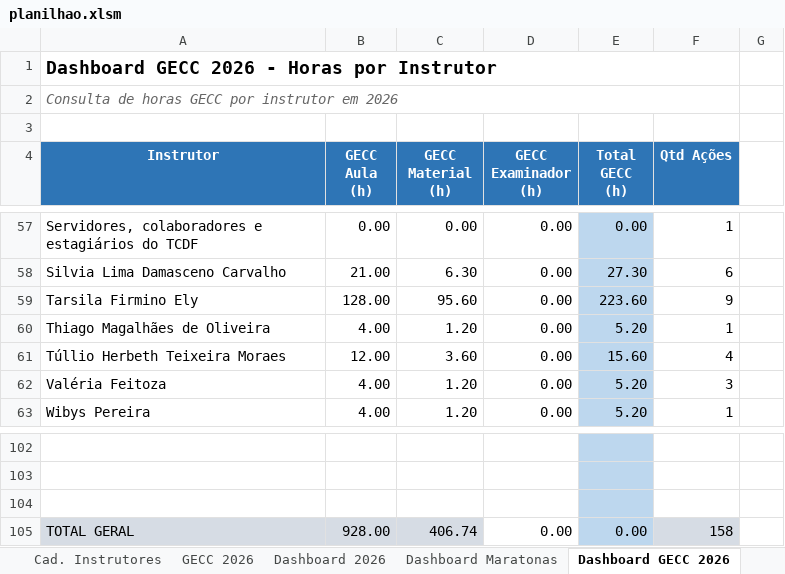
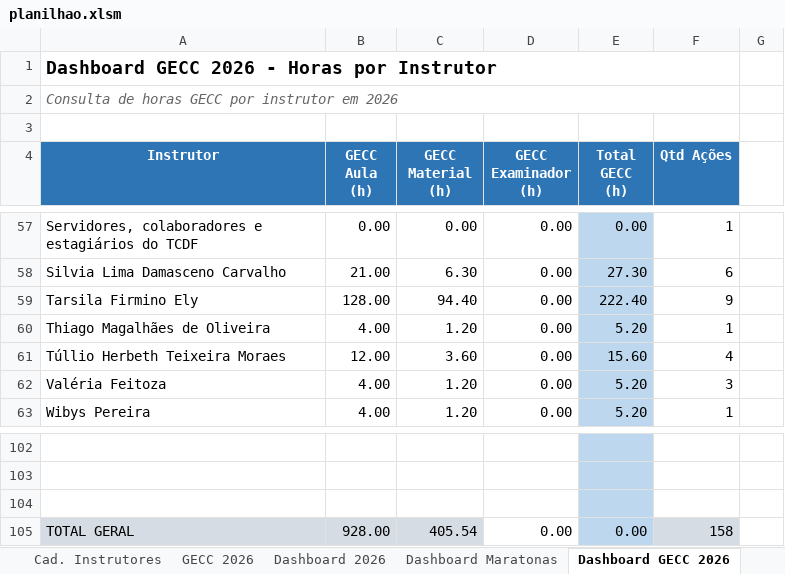
Before and after one commit to silvionascimentobh-lab/SAED-Dashboard, an Excel workbook: planilhao.xlsm, sheet Dashboard GECC 2026, drawn as a sheet; only a part is shown, gaps mark what is left out; values as stored, in another font and other column widths than the file's, no borders; the diff names each change by its address in the sheet, - before the commit and + after, or states it on an @@ line.

```diff
--- a/planilhao.xlsm (sheet Dashboard GECC 2026)
+++ b/planilhao.xlsm (sheet Dashboard GECC 2026)
-C59 (GECC Material (h)): 95.60
+C59 (GECC Material (h)): 94.40
-E59 (Total GECC (h)): 223.60
+E59 (Total GECC (h)): 222.40
-C105 (GECC Material (h)): 406.74
+C105 (GECC Material (h)): 405.54
```
Also changed, not shown: sheet GECC 2026.
